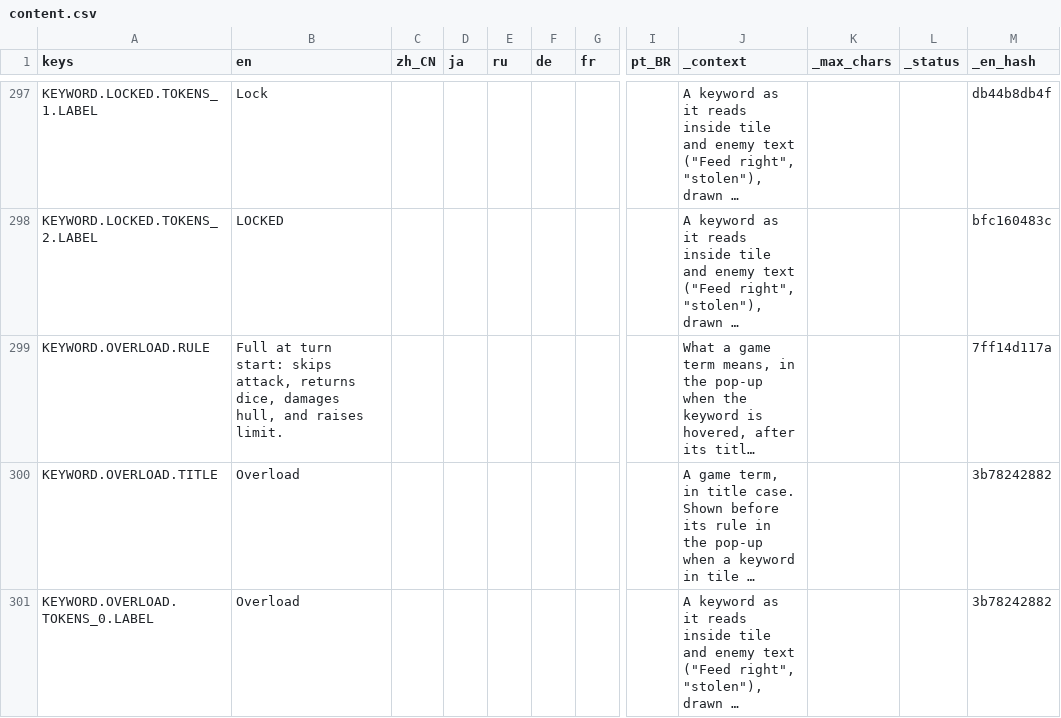
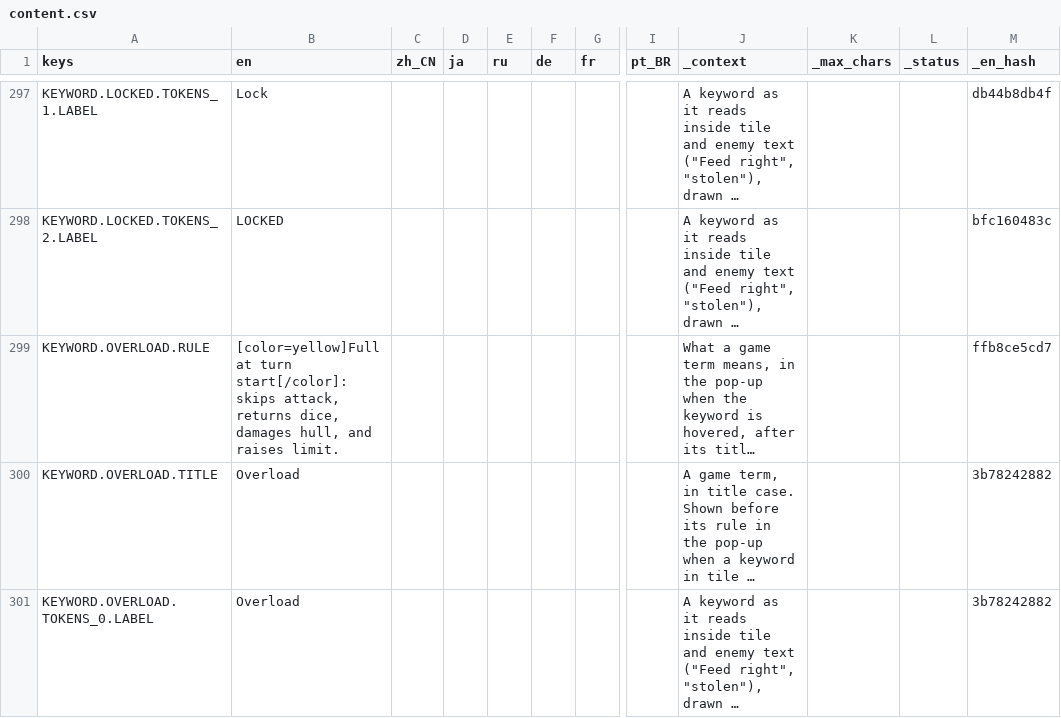
Before and after one commit to Andrew-D-Gibson/DieFighter, a CSV file: Localization/content.csv, drawn as a sheet; only a part is shown, gaps mark what is left out; long unchanged cells end in …; the diff names each change by its address in the sheet, - before the commit and + after, or states it on an @@ line.

```diff
--- a/Localization/content.csv
+++ b/Localization/content.csv
-B299 (en): Full at turn start: skips attack,…
+B299 (en): [color=yellow]Full at turn start[/color]: skips attack,…
-M299 (_en_hash): 7ff14d117a
+M299 (_en_hash): ffb8ce5cd7
```
